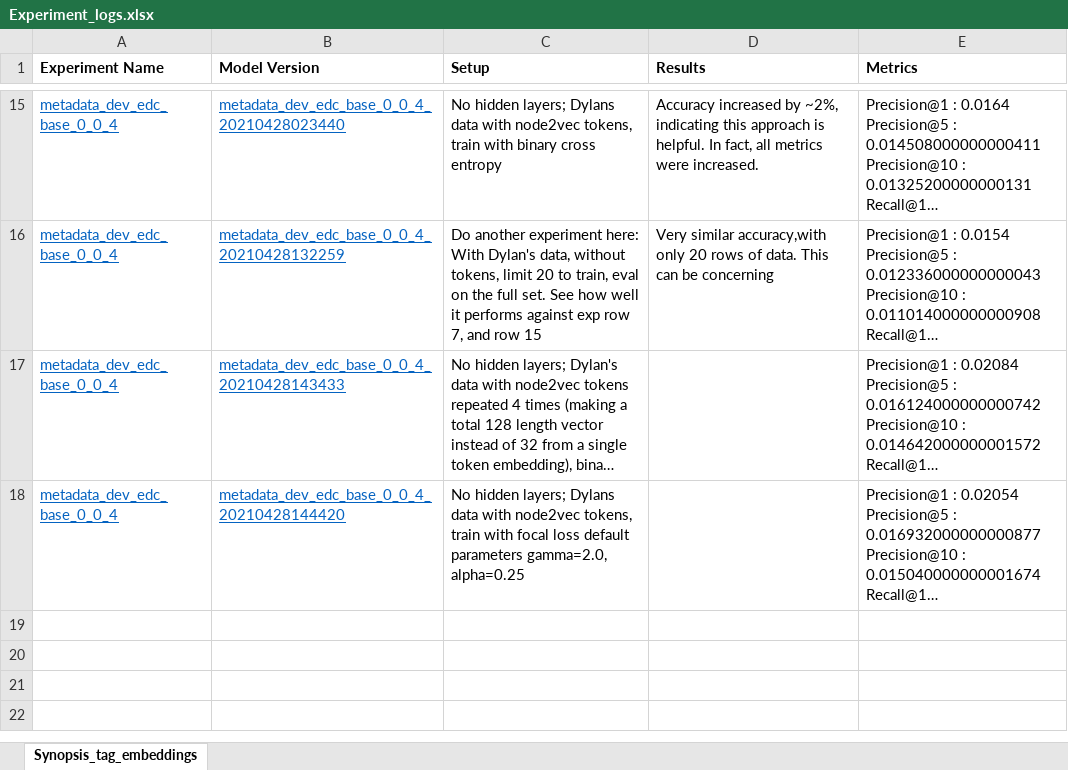
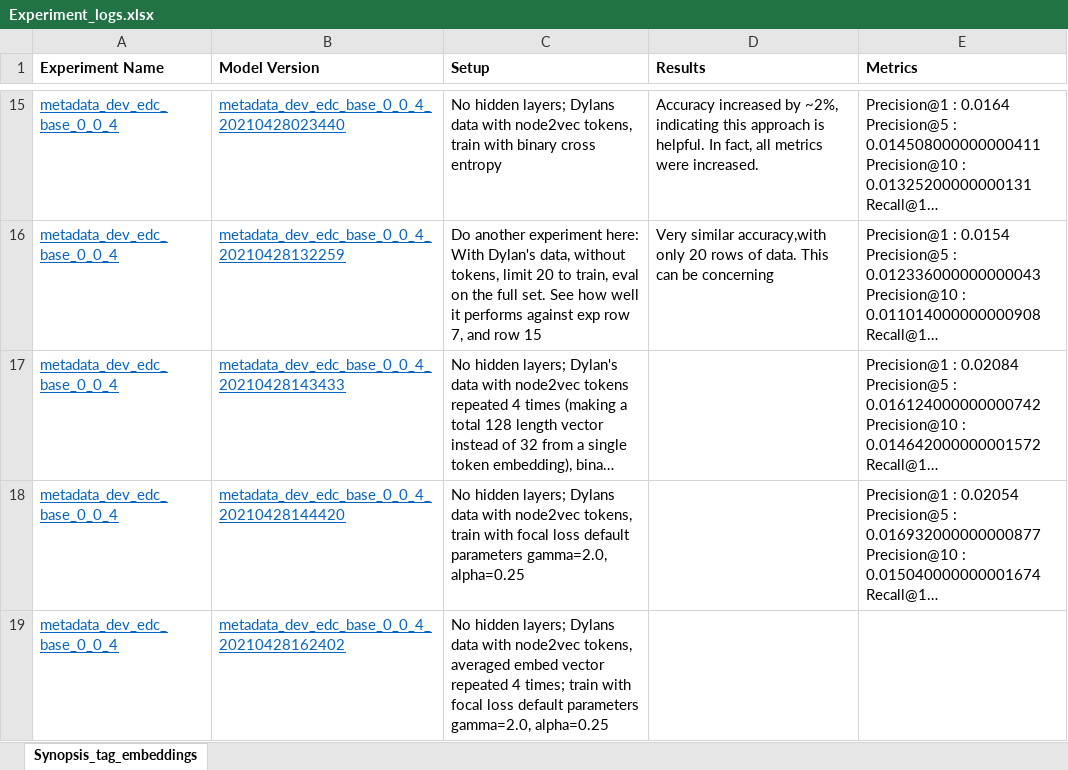
Before and after one commit to EdwardCuiPeacock/nbcu-metadata-enhancement, an Excel workbook: training/notebooks/Experiment_logs.xlsx, sheet Synopsis_tag_embeddings, drawn as a sheet; only a part is shown, gaps mark what is left out; long unchanged cells end in …; values as stored, in another font and other column widths than the file's, no borders; the diff names each change by its address in the sheet, - before the commit and + after, or states it on an @@ line.

Commit message:
using keywords only focal loss

```diff
--- a/training/notebooks/Experiment_logs.xlsx (sheet Synopsis_tag_embeddings)
+++ b/training/notebooks/Experiment_logs.xlsx (sheet Synopsis_tag_embeddings)
+row 19: metadata_dev_edc_base_0_0_4 | metadata_dev_edc_base_0_0_4_20210428162402 | No hidden layers; Dylans data with node2vec tokens, averaged embed vector repeated 4 times; train with focal loss default parameters gamma=2.0, alpha=0.25
```
Also changed, not shown: 3 other files.
